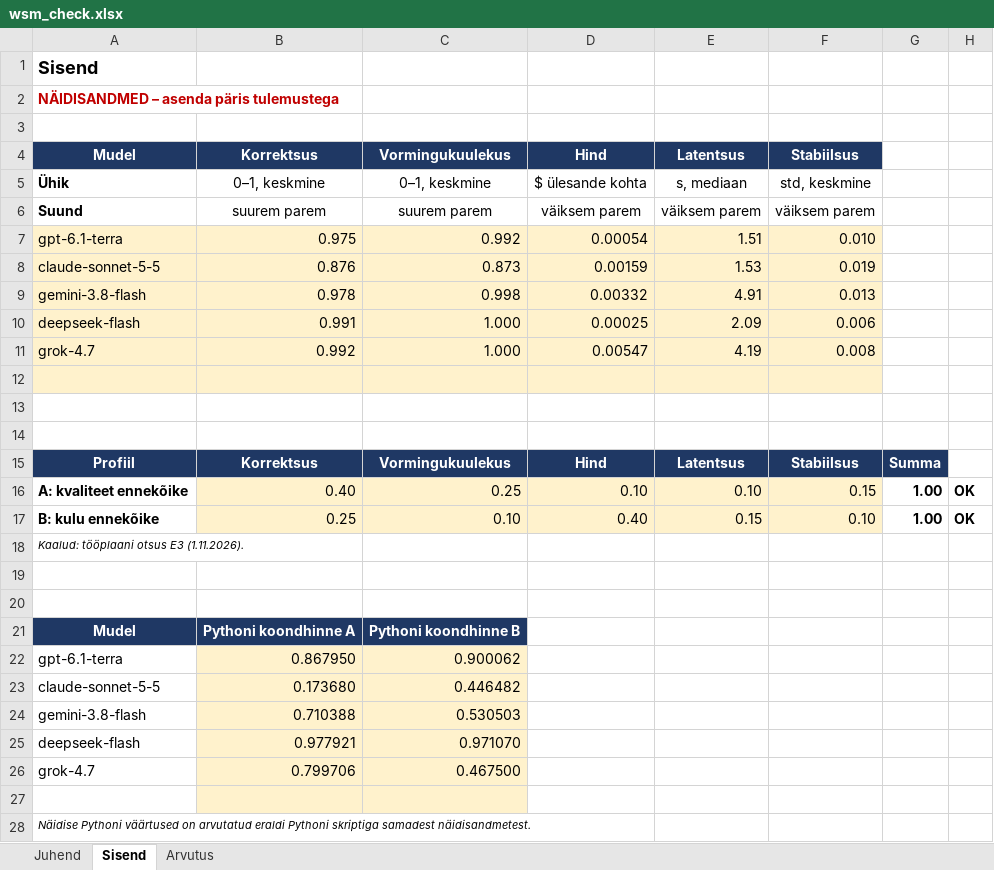
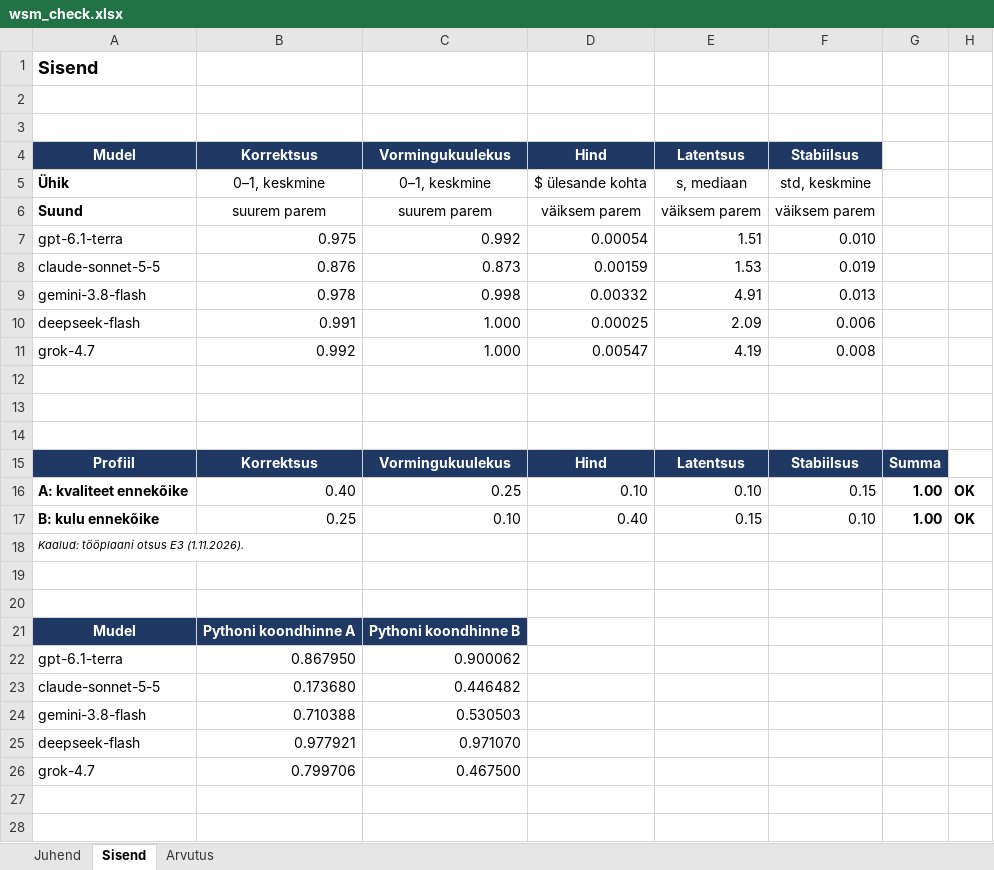
Before and after one commit to rakuu-exe/keelemudeli-valik, an Excel workbook: analysis/wsm_check.xlsx, sheet Sisend, drawn as a sheet; values as stored, in another font and other column widths than the file's, no borders; charts and pictures and conditional formats not drawn; the diff names each change by its address in the sheet, - before the commit and + after, or states it on an @@ line.

```diff
--- a/analysis/wsm_check.xlsx (sheet Sisend)
+++ b/analysis/wsm_check.xlsx (sheet Sisend)
-A2: NÄIDISANDMED – asenda päris tulemustega
+A2: (empty)
-A7:F12 fill: #FFF2CC
+A7:F12 fill: none
-B16:F17 fill: #FFF2CC
+B16:F17 fill: none
-B22:C26 fill: #FFF2CC
+B22:C26 fill: none
-row 27: (empty)
-row 28: Näidise Pythoni väärtused on arvutatud eraldi Pythoni skriptiga samadest näidisandmetest.
```
Also changed, not shown: sheet Juhend, sheet Arvutus, 2 other files.
